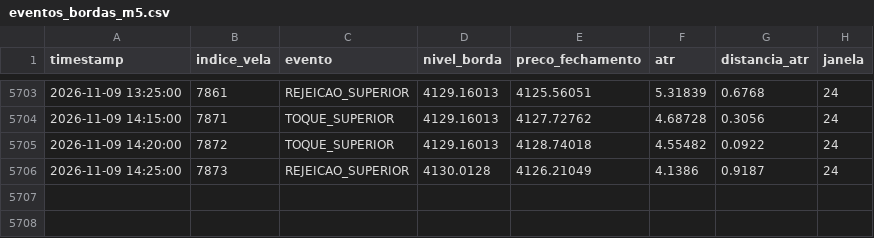
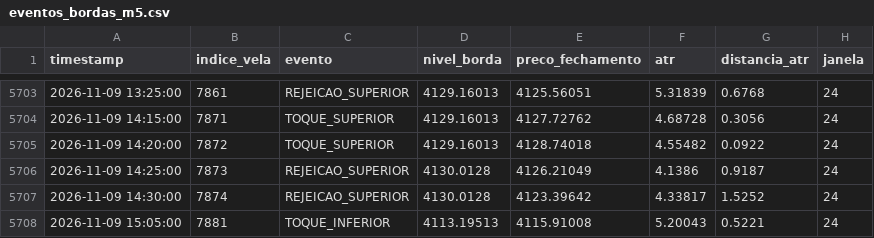
Before and after one commit to loucoparasempre00-ship-it/xauusd-bot-v2-, a CSV file: data/eventos_bordas_m5.csv, drawn as a sheet; only a part is shown, gaps mark what is left out.

```diff
--- a/data/eventos_bordas_m5.csv
+++ b/data/eventos_bordas_m5.csv
@@ -5706 +5706,3 @@ timestamp,indice_vela,evento,nivel_borda,preco_fechamento,atr,distancia_atr,jane
 2026-11-09 14:25:00,7873,REJEICAO_SUPERIOR,4130.0128,4126.21049,4.1386,0.9187,24
+2026-11-09 14:30:00,7874,REJEICAO_SUPERIOR,4130.0128,4123.39642,4.33817,1.5252,24
+2026-11-09 15:05:00,7881,TOQUE_INFERIOR,4113.19513,4115.91008,5.20043,0.5221,24
```
Also changed, not shown: data/memoria_agente.csv, data/resultados_eventos_m5.csv, 19 other files.
